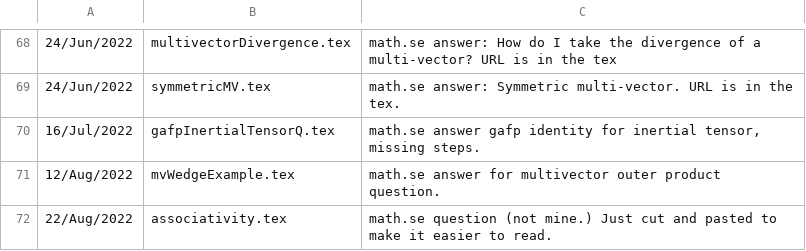
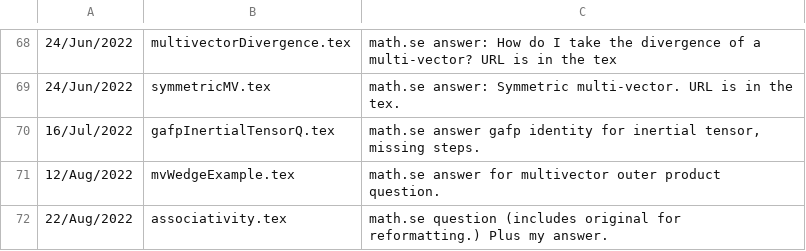
Before and after one commit to peeterjoot/blogit, a CSV file: what.csv, drawn as a sheet; only a part is shown, gaps mark what is left out.

Commit message:
modified:   associativity.tex modified:   what.csv

```diff
--- a/what.csv
+++ b/what.csv
@@ -71,2 +71,2 @@
 12/Aug/2022;mvWedgeExample.tex;math.se answer for multivector outer product question.
-22/Aug/2022;associativity.tex;math.se question (not mine.)  Just cut and pasted to make it easier to read.
+22/Aug/2022;associativity.tex;math.se question (includes original for reformatting.)  Plus my answer.
```
Also changed, not shown: 1 other file.
